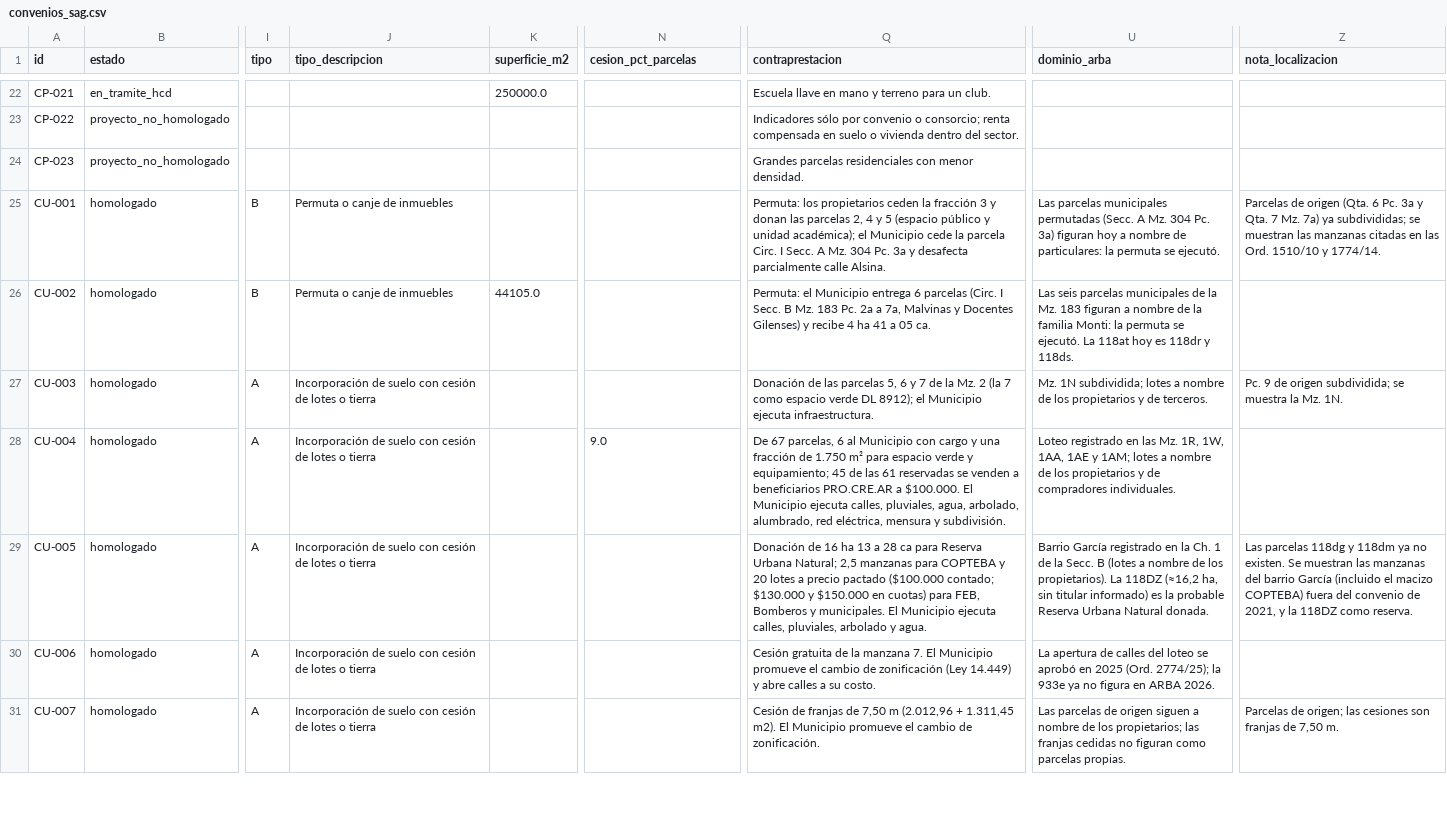
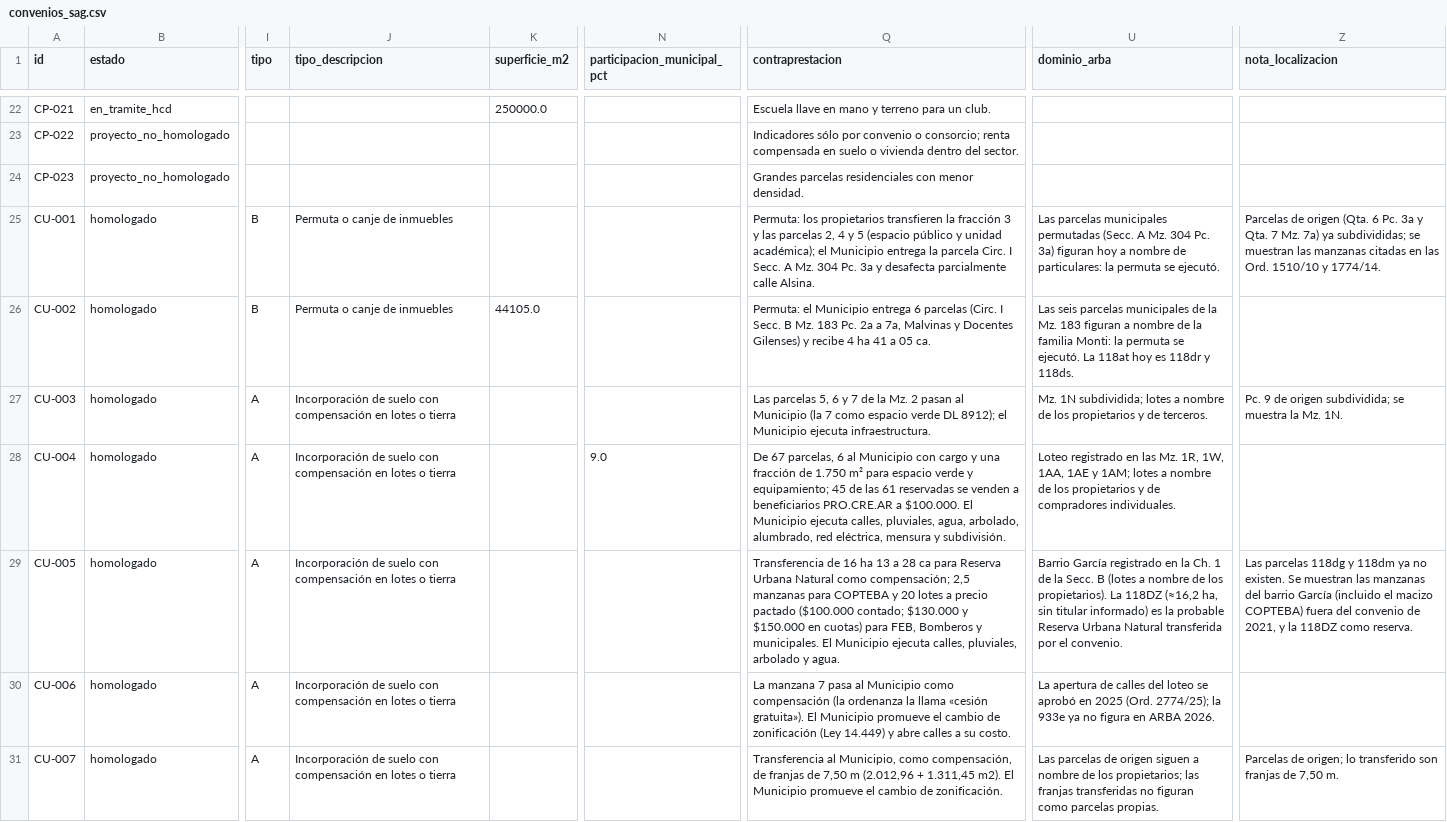
Before and after one commit to surtecto/convenios-urbanisticos-sag, a CSV file: descargas/convenios_sag.csv, drawn as a sheet; only a part is shown, gaps mark what is left out; the diff covers the shown part only; the diff names each change by its address in the sheet, - before the commit and + after, or states it on an @@ line.

```diff
--- a/descargas/convenios_sag.csv
+++ b/descargas/convenios_sag.csv
-N1: cesion_pct_parcelas
+N1: participacion_municipal_pct
-Q25 (contraprestacion): …los propietarios ceden la fracción 3 y donan las parcelas 2, 4 y 5 (espacio público y unidad académica); el Municipio cede la parcela…
+Q25 (contraprestacion): …los propietarios transfieren la fracción 3 y las parcelas 2, 4 y 5 (espacio público y unidad académica); el Municipio entrega la parcela…
-J27:J31 (tipo_descripcion): …suelo con cesión de lotes o…
+J27:J31 (tipo_descripcion): …suelo con compensación en lotes o…
-Q27 (contraprestacion): Donación de las parcelas 5, 6 y 7 de la Mz. 2 (la 7…
+Q27 (contraprestacion): Las parcelas 5, 6 y 7 de la Mz. 2 pasan al Municipio (la 7…
-Q29 (contraprestacion): Donación de 16 ha 13 a 28 ca para Reserva Urbana Natural; 2,5 manzanas…
+Q29 (contraprestacion): Transferencia de 16 ha 13 a 28 ca para Reserva Urbana Natural como compensación; 2,5 manzanas…
-U29 (dominio_arba): …Urbana Natural donada.
+U29 (dominio_arba): …Urbana Natural transferida por el convenio.
-Q30 (contraprestacion): Cesión gratuita de la manzana 7. El Municipio…
+Q30 (contraprestacion): La manzana 7 pasa al Municipio como compensación (la ordenanza la llama «cesión gratuita»). El Municipio…
-Q31 (contraprestacion): Cesión de franjas…
+Q31 (contraprestacion): Transferencia al Municipio, como compensación, de franjas…
-U31 (dominio_arba): …las franjas cedidas no figuran…
+U31 (dominio_arba): …las franjas transferidas no figuran…
-Z31 (nota_localizacion): …de origen; las cesiones son franjas…
+Z31 (nota_localizacion): …de origen; lo transferido son franjas…
```
Also changed, not shown: 40 edited cells elsewhere in this file, 9 other files.
